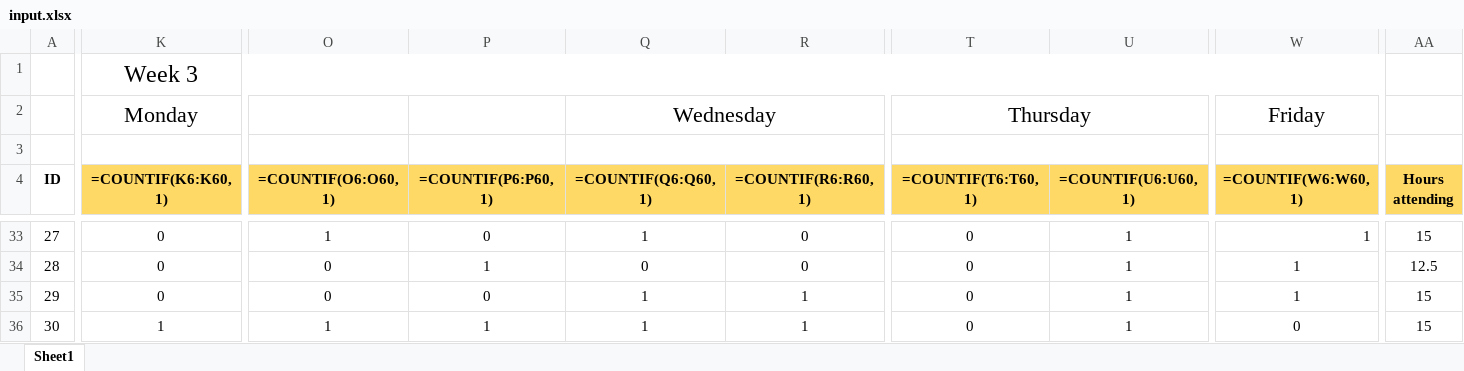
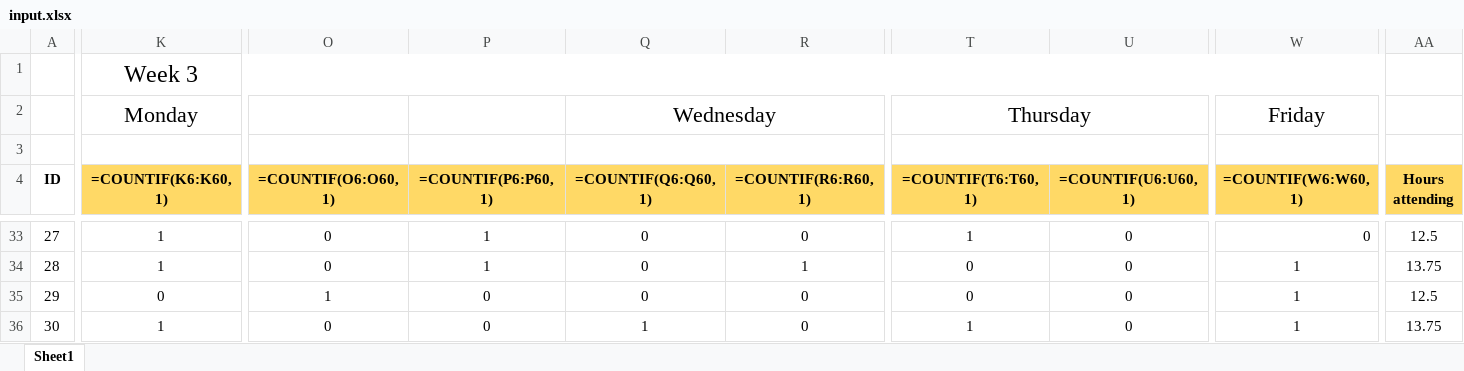
Before and after one commit to EnHuiPug/project, an Excel workbook: input.xlsx, sheet Sheet1, drawn as a sheet; only a part is shown, gaps mark what is left out; values as stored, in another font and other column widths than the file's, no borders; formulas without a stored value are shown as written; the diff covers the shown part only; the diff names each change by its address in the sheet, - before the commit and + after, or states it on an @@ line.

```diff
--- a/input.xlsx (sheet Sheet1)
+++ b/input.xlsx (sheet Sheet1)
-K33:K34 (=COUNTIF(K6:K60,1)): 0
+K33:K34 (=COUNTIF(K6:K60,1)): 1
-O33 (=COUNTIF(O6:O60,1)): 1
+O33 (=COUNTIF(O6:O60,1)): 0
-P33 (=COUNTIF(P6:P60,1)): 0
+P33 (=COUNTIF(P6:P60,1)): 1
-Q33 (=COUNTIF(Q6:Q60,1)): 1
+Q33 (=COUNTIF(Q6:Q60,1)): 0
-T33 (=COUNTIF(T6:T60,1)): 0
+T33 (=COUNTIF(T6:T60,1)): 1
-U33:U36 (=COUNTIF(U6:U60,1)): 1
+U33:U36 (=COUNTIF(U6:U60,1)): 0
-W33 (=COUNTIF(W6:W60,1)): 1
+W33 (=COUNTIF(W6:W60,1)): 0
-AA33 (Hours attending): 15
+AA33 (Hours attending): 12.5
-R34 (=COUNTIF(R6:R60,1)): 0
+R34 (=COUNTIF(R6:R60,1)): 1
-AA34 (Hours attending): 12.5
+AA34 (Hours attending): 13.75
-O35 (=COUNTIF(O6:O60,1)): 0
+O35 (=COUNTIF(O6:O60,1)): 1
-Q35 (=COUNTIF(Q6:Q60,1)): 1
+Q35 (=COUNTIF(Q6:Q60,1)): 0
-R35:R36 (=COUNTIF(R6:R60,1)): 1
+R35:R36 (=COUNTIF(R6:R60,1)): 0
-AA35 (Hours attending): 15
+AA35 (Hours attending): 12.5
-O36 (=COUNTIF(O6:O60,1)): 1
+O36 (=COUNTIF(O6:O60,1)): 0
-P36 (=COUNTIF(P6:P60,1)): 1
+P36 (=COUNTIF(P6:P60,1)): 0
-T36 (=COUNTIF(T6:T60,1)): 0
+T36 (=COUNTIF(T6:T60,1)): 1
-W36 (=COUNTIF(W6:W60,1)): 0
+W36 (=COUNTIF(W6:W60,1)): 1
-AA36 (Hours attending): 15
+AA36 (Hours attending): 13.75
```
Also changed, not shown: 214 edited cells elsewhere in this sheet, 4 other files.
